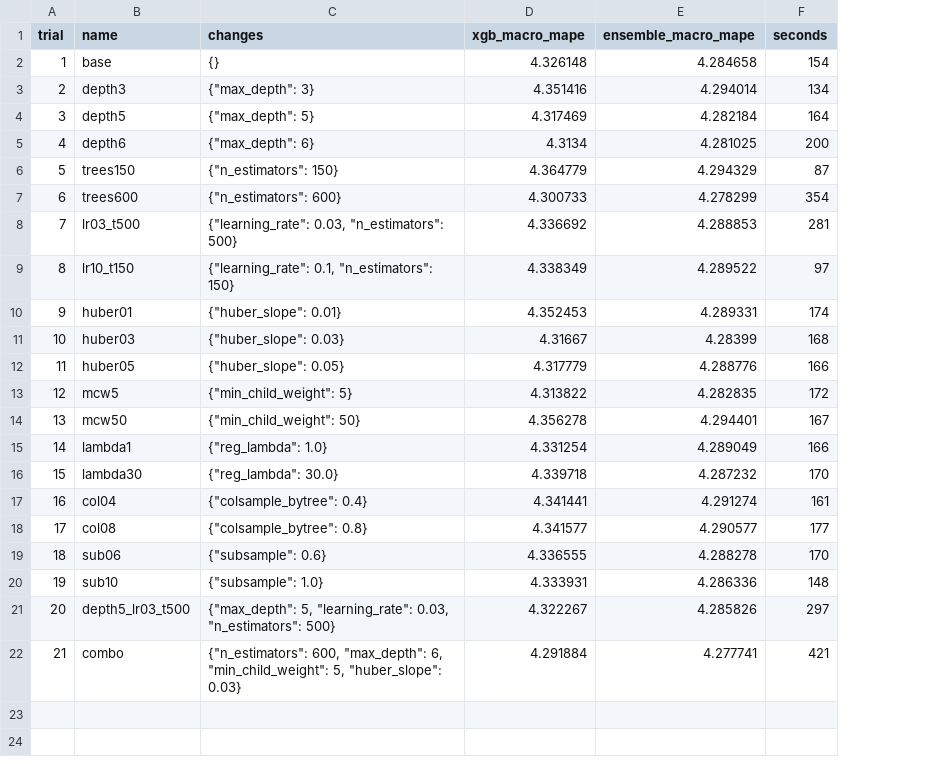
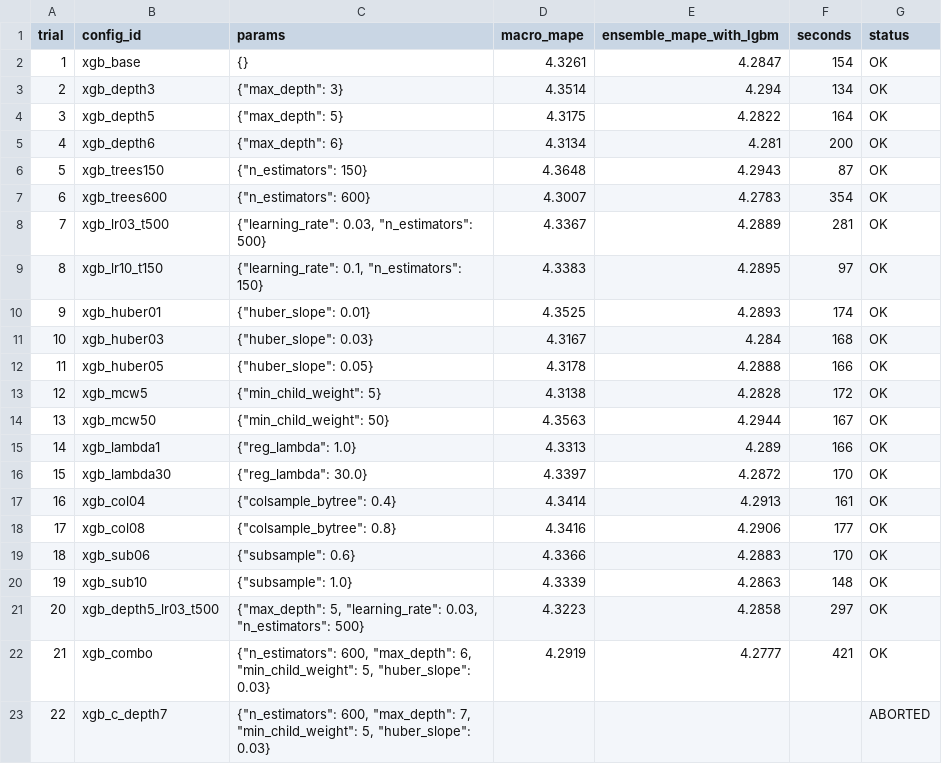
Before and after one commit to YeungnamCreatorCrew/FoodValue_was, a CSV file: model_comparison/v2/xgb_tune/tuning_log.csv, drawn as a sheet; removed rows and columns are numbered as before the commit, all else as after; the diff names each change by its address in the sheet, - before the commit and + after, or states it on an @@ line.

```diff
--- a/model_comparison/v2/xgb_tune/tuning_log.csv
+++ b/model_comparison/v2/xgb_tune/tuning_log.csv
-column B (name), rows 2-22: base | depth3 | depth5 | depth6 | trees150 | trees600 | lr03_t500 | lr10_t150 | huber01 | huber03 | huber05 | mcw5 | mcw50 | lambda1 | lambda30 | col04 | col08 | sub06 | sub10 | depth5_lr03_t500 | combo
+column B (config_id), rows 2-22: xgb_base | xgb_depth3 | xgb_depth5 | xgb_depth6 | xgb_trees150 | xgb_trees600 | xgb_lr03_t500 | xgb_lr10_t150 | xgb_huber01 | xgb_huber03 | xgb_huber05 | xgb_mcw5 | xgb_mcw50 | xgb_lambda1 | xgb_lambda30 | xgb_col04 | xgb_col08 | xgb_sub06 | xgb_sub10 | xgb_depth5_lr03_t500 | xgb_combo
-column D (xgb_macro_mape), rows 2-22: 4.326148 | 4.351416 | 4.317469 | 4.3134 | 4.364779 | 4.300733 | 4.336692 | 4.338349 | 4.352453 | 4.31667 | 4.317779 | 4.313822 | 4.356278 | 4.331254 | 4.339718 | 4.341441 | 4.341577 | 4.336555 | 4.333931 | 4.322267 | 4.291884
-column E (ensemble_macro_mape), rows 2-22: 4.284658 | 4.294014 | 4.282184 | 4.281025 | 4.294329 | 4.278299 | 4.288853 | 4.289522 | 4.289331 | 4.28399 | 4.288776 | 4.282835 | 4.294401 | 4.289049 | 4.287232 | 4.291274 | 4.290577 | 4.288278 | 4.286336 | 4.285826 | 4.277741
+column D (macro_mape), rows 2-22: 4.3261 | 4.3514 | 4.3175 | 4.3134 | 4.3648 | 4.3007 | 4.3367 | 4.3383 | 4.3525 | 4.3167 | 4.3178 | 4.3138 | 4.3563 | 4.3313 | 4.3397 | 4.3414 | 4.3416 | 4.3366 | 4.3339 | 4.3223 | 4.2919
+column E (ensemble_mape_with_lgbm), rows 2-22: 4.2847 | 4.294 | 4.2822 | 4.281 | 4.2943 | 4.2783 | 4.2889 | 4.2895 | 4.2893 | 4.284 | 4.2888 | 4.2828 | 4.2944 | 4.289 | 4.2872 | 4.2913 | 4.2906 | 4.2883 | 4.2863 | 4.2858 | 4.2777
+column G (status), rows 2-22: all OK
-C1: changes
+C1: params
+row 23: 22 | xgb_c_depth7 | {"n_estimators": 600, "max_depth": 7, "min_child_weight": 5, "huber_slope": 0.03} |  |  |  | ABORTED
```
Also changed, not shown: 2 other files.
